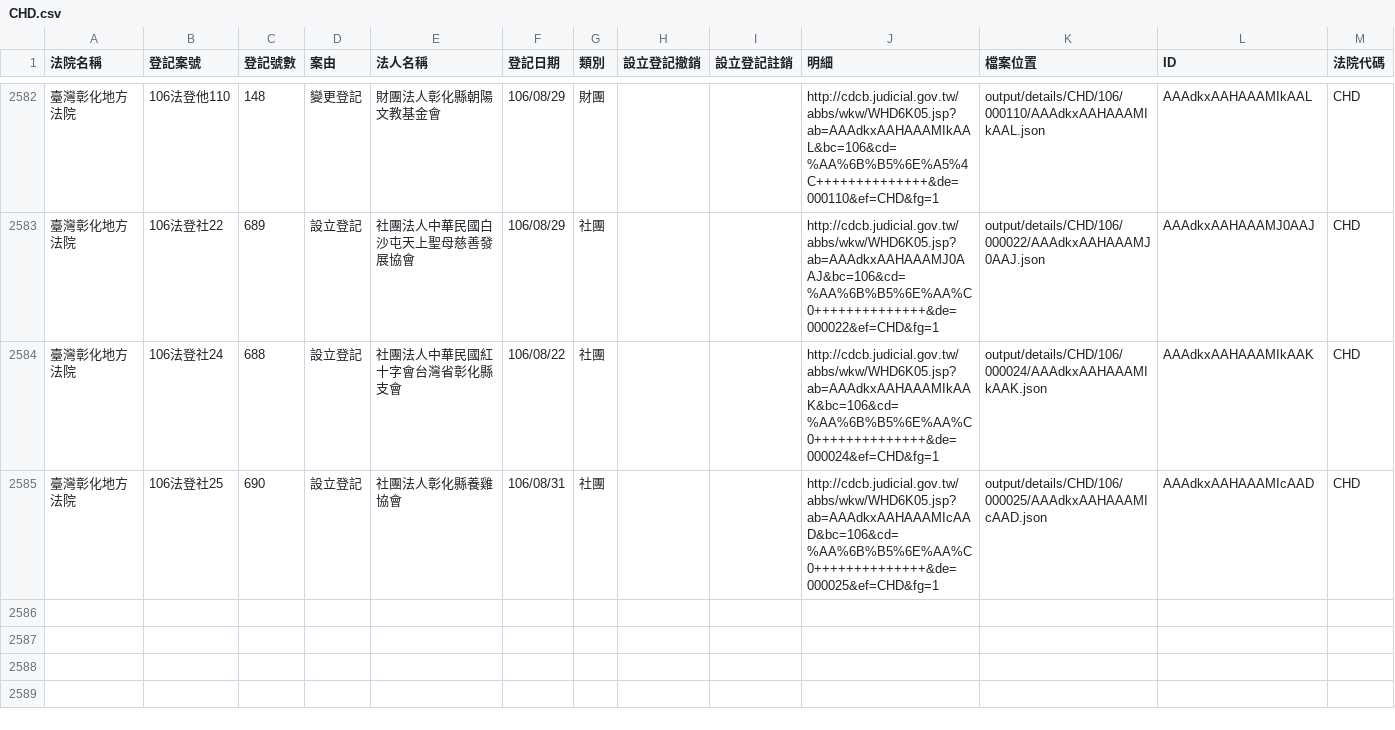
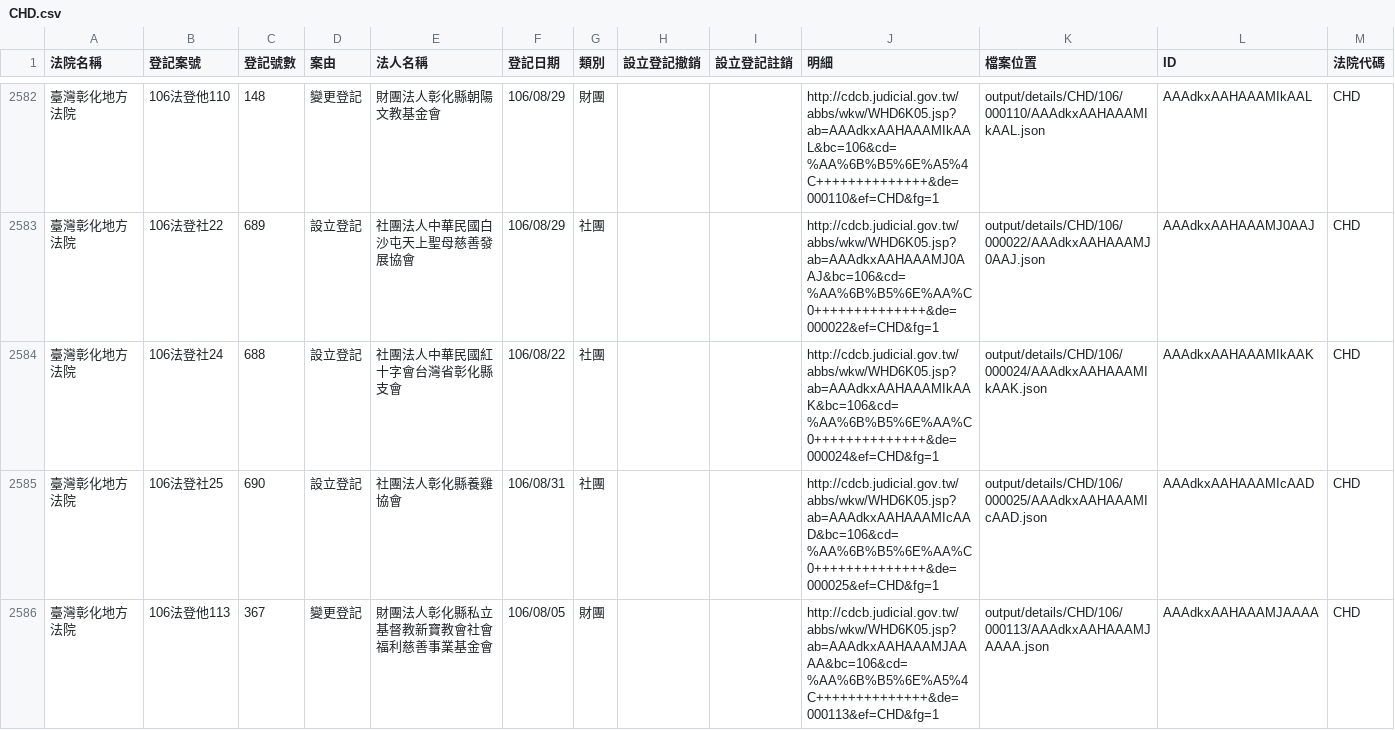
Before and after one commit to g0v/foundationtw, a CSV file: output/lists/CHD.csv, drawn as a sheet; only a part is shown, gaps mark what is left out; the diff names each change by its address in the sheet, - before the commit and + after, or states it on an @@ line.

```diff
--- a/output/lists/CHD.csv
+++ b/output/lists/CHD.csv
+row 2586: 臺灣彰化地方法院 | 106法登他113 | 367 | 變更登記 | 財團法人彰化縣私立基督教新寶教會社會福利慈善事業基金會 | 106/08/05 | 財團 |  |  | http://cdcb.judicial.gov.tw/abbs/wkw/WHD6K05.jsp?ab=AAAdkxAAHAAAMJAAAA&bc=106&cd=%AA%6B%B5%6E%A5%4C++++++++++++++&de=000113&ef=CHD&fg=1 | output/details/CHD/106/000113/AAAdkxAAHAAAMJAAAA.json | AAAdkxAAHAAAMJAAAA | CHD
```
Also changed, not shown: output/lists/CTD.csv, output/lists/ILD.csv, 37 other files.
